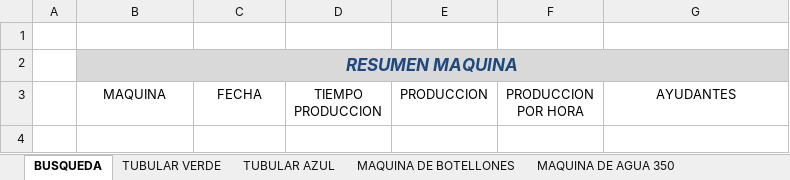
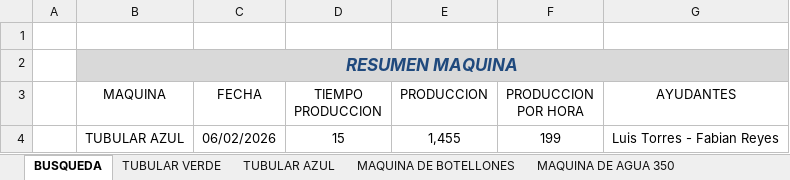
Before and after one commit to FelipeTop69/HIELO-FOCA, an Excel workbook: Produccion/PRODUCCION.xlsm, sheet BUSQUEDA, drawn as a sheet; values as stored, in another font and other column widths than the file's, no borders; charts and pictures and table styles not drawn; 4 other sheets too large or unreadable and not compared; the diff names each change by its address in the sheet, - before the commit and + after, or states it on an @@ line.

Commit message:
Funcionamiento Busqueda - Maquina Tub Azul

```diff
--- a/Produccion/PRODUCCION.xlsm (sheet BUSQUEDA)
+++ b/Produccion/PRODUCCION.xlsm (sheet BUSQUEDA)
+row 4:  | TUBULAR AZUL | 06/02/2026 | 15 | 1,455 | 199 | Luis Torres - Fabian Reyes
```
